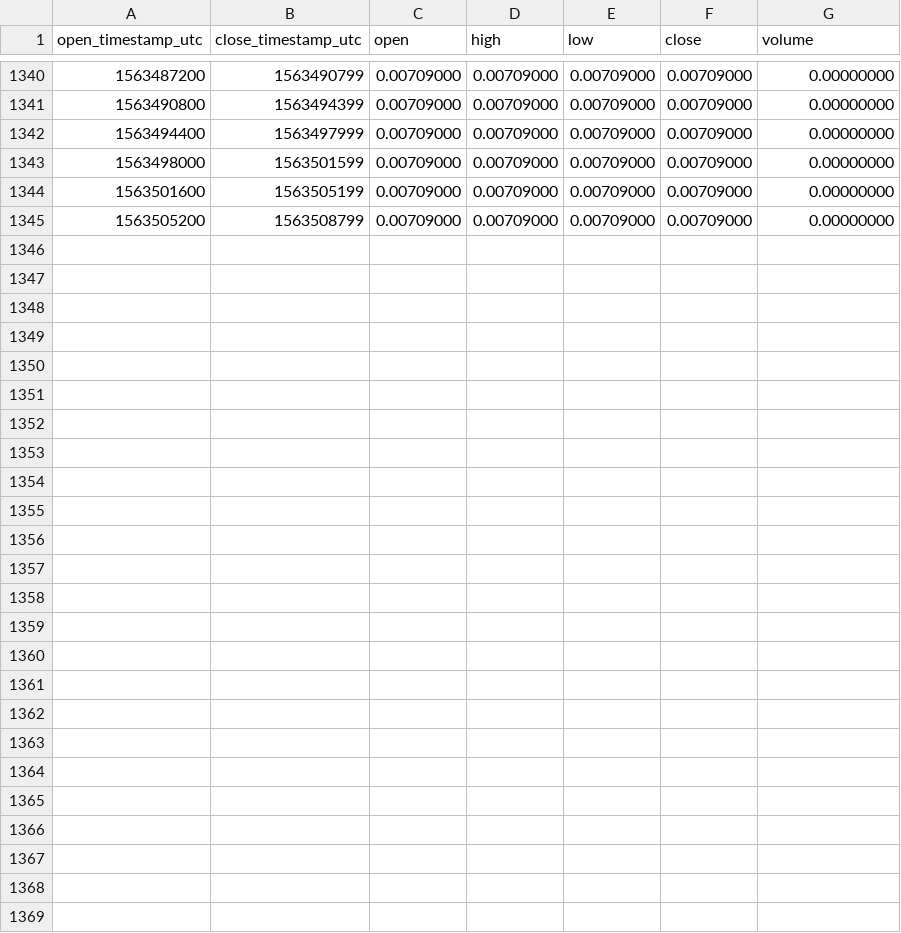
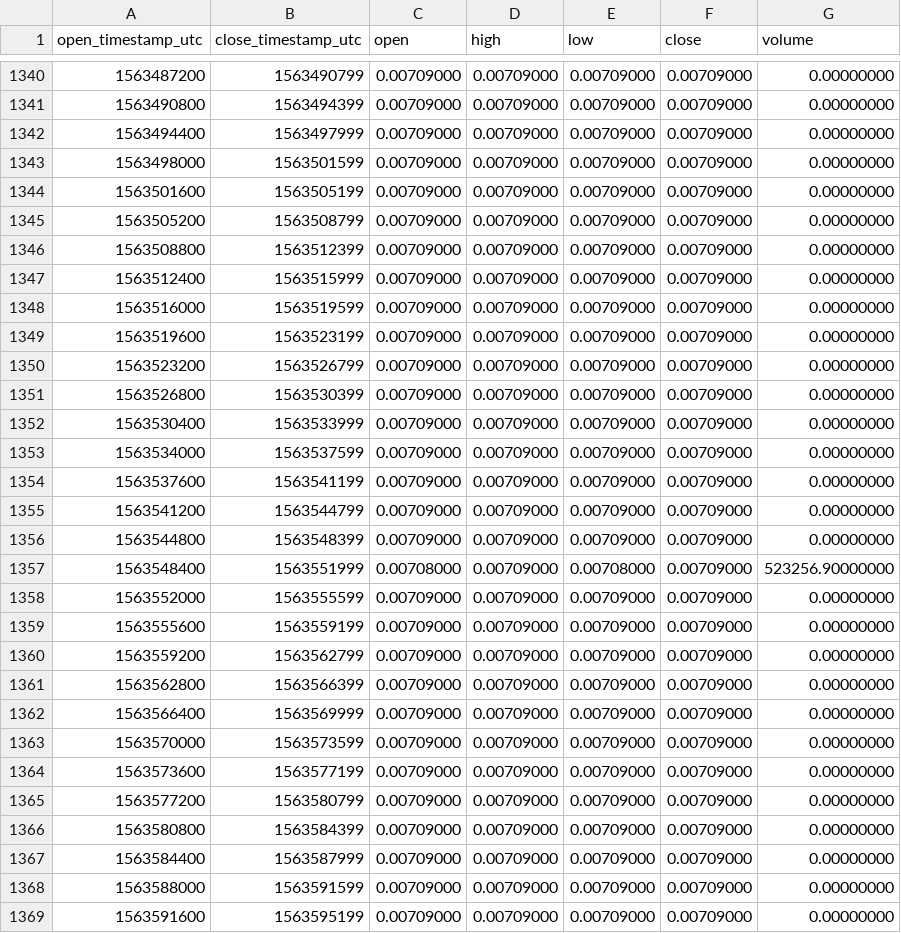
Before and after one commit to cryptobigbro/binance-PHBUSDC, a CSV file: binance-PHBUSDC-1h.csv, drawn as a sheet; only a part is shown, gaps mark what is left out.

Commit message:
Update OHLCV data.

```diff
--- a/binance-PHBUSDC-1h.csv
+++ b/binance-PHBUSDC-1h.csv
@@ -1345 +1345,25 @@ open_timestamp_utc,close_timestamp_utc,open,high,low,close,volume
 1563505200,1563508799,0.00709000,0.00709000,0.00709000,0.00709000,0.00000000
+1563508800,1563512399,0.00709000,0.00709000,0.00709000,0.00709000,0.00000000
+1563512400,1563515999,0.00709000,0.00709000,0.00709000,0.00709000,0.00000000
+1563516000,1563519599,0.00709000,0.00709000,0.00709000,0.00709000,0.00000000
+1563519600,1563523199,0.00709000,0.00709000,0.00709000,0.00709000,0.00000000
+1563523200,1563526799,0.00709000,0.00709000,0.00709000,0.00709000,0.00000000
+1563526800,1563530399,0.00709000,0.00709000,0.00709000,0.00709000,0.00000000
+1563530400,1563533999,0.00709000,0.00709000,0.00709000,0.00709000,0.00000000
+1563534000,1563537599,0.00709000,0.00709000,0.00709000,0.00709000,0.00000000
+1563537600,1563541199,0.00709000,0.00709000,0.00709000,0.00709000,0.00000000
+1563541200,1563544799,0.00709000,0.00709000,0.00709000,0.00709000,0.00000000
+1563544800,1563548399,0.00709000,0.00709000,0.00709000,0.00709000,0.00000000
+1563548400,1563551999,0.00708000,0.00709000,0.00708000,0.00709000,523256.90000000
+1563552000,1563555599,0.00709000,0.00709000,0.00709000,0.00709000,0.00000000
+1563555600,1563559199,0.00709000,0.00709000,0.00709000,0.00709000,0.00000000
+1563559200,1563562799,0.00709000,0.00709000,0.00709000,0.00709000,0.00000000
+1563562800,1563566399,0.00709000,0.00709000,0.00709000,0.00709000,0.00000000
+1563566400,1563569999,0.00709000,0.00709000,0.00709000,0.00709000,0.00000000
+1563570000,1563573599,0.00709000,0.00709000,0.00709000,0.00709000,0.00000000
+1563573600,1563577199,0.00709000,0.00709000,0.00709000,0.00709000,0.00000000
+1563577200,1563580799,0.00709000,0.00709000,0.00709000,0.00709000,0.00000000
+1563580800,1563584399,0.00709000,0.00709000,0.00709000,0.00709000,0.00000000
+1563584400,1563587999,0.00709000,0.00709000,0.00709000,0.00709000,0.00000000
+1563588000,1563591599,0.00709000,0.00709000,0.00709000,0.00709000,0.00000000
+1563591600,1563595199,0.00709000,0.00709000,0.00709000,0.00709000,0.00000000
```
Also changed, not shown: binance-PHBUSDC-1d.csv.
